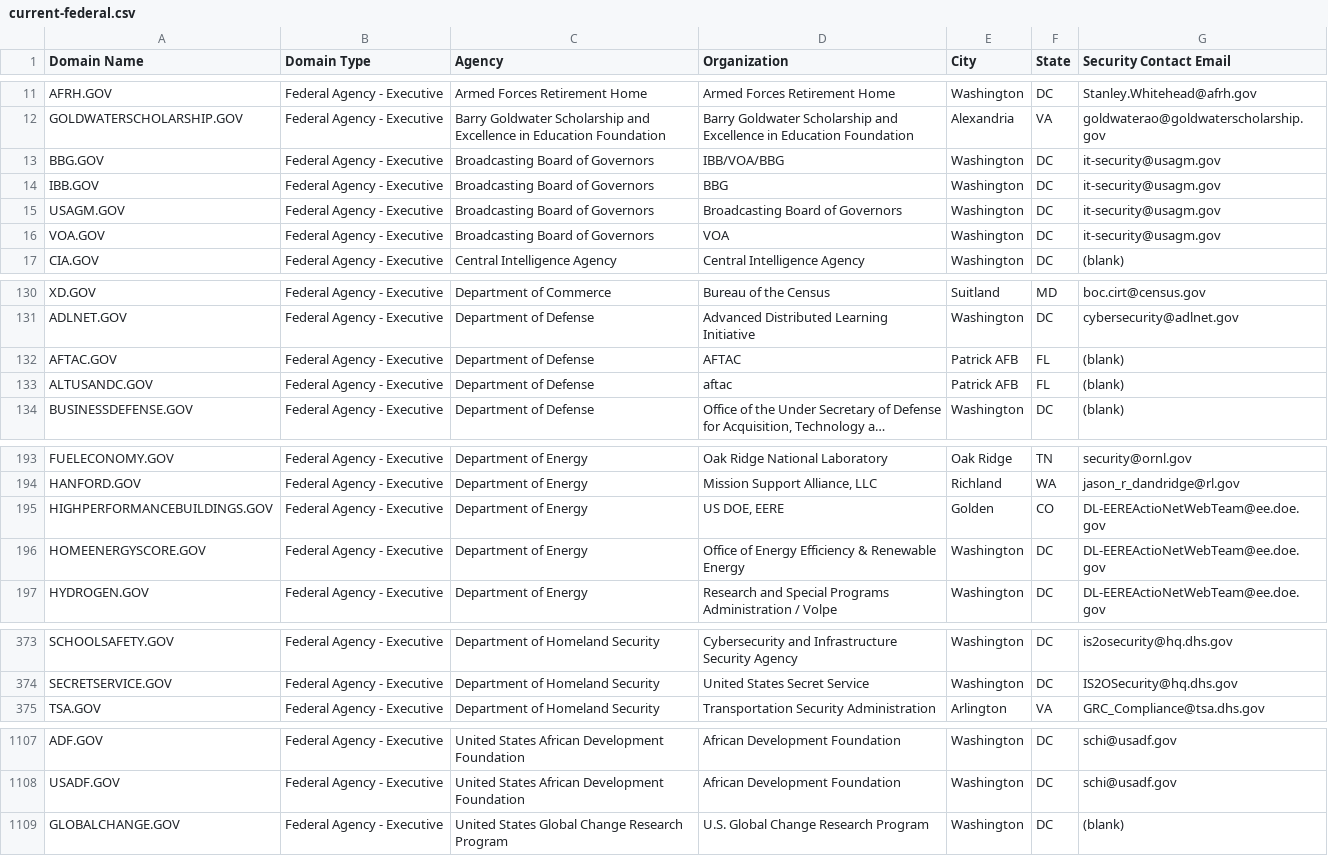
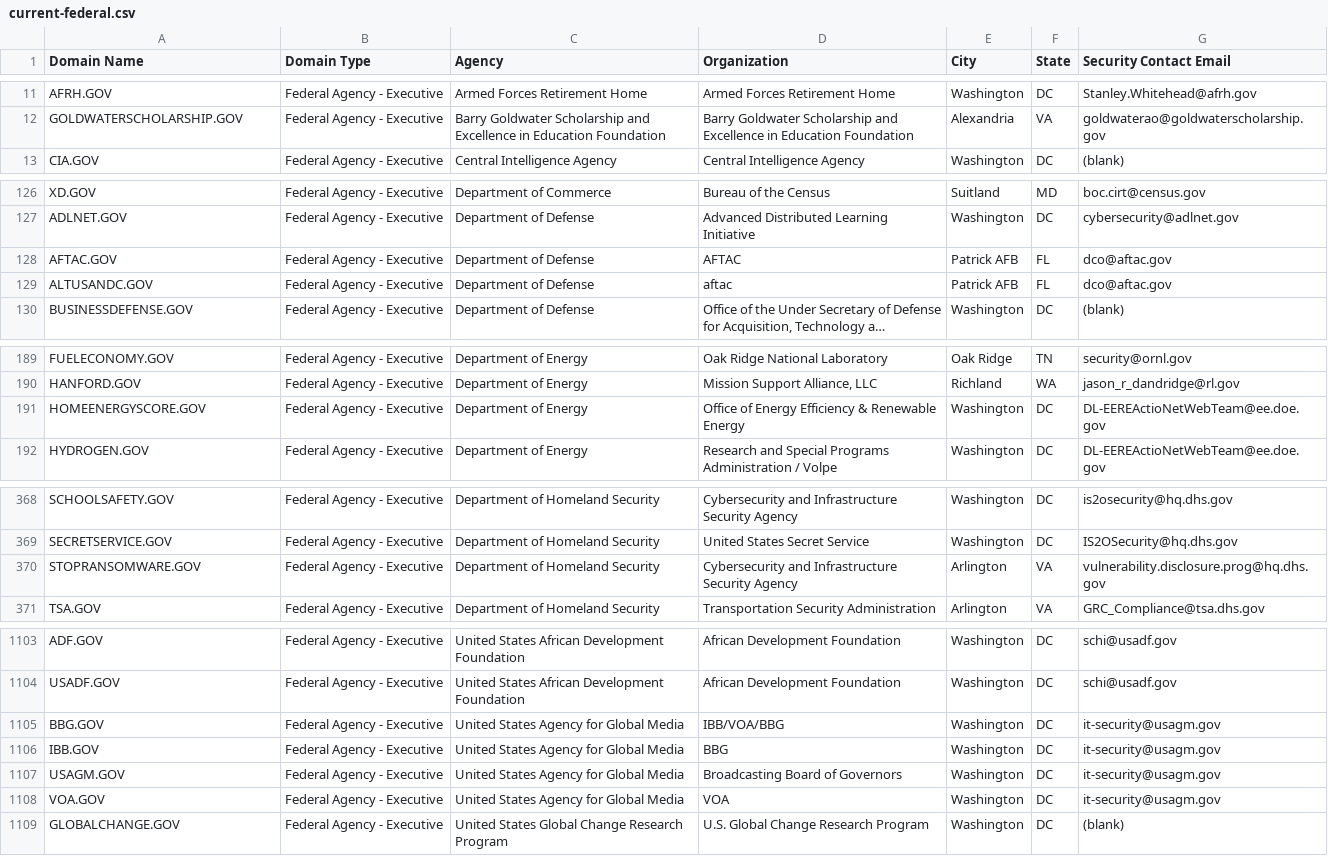
Before and after one commit to cisagov/dotgov-data, a CSV file: current-federal.csv, drawn as a sheet; only a part is shown, gaps mark what is left out; long unchanged cells end in …; removed rows and columns are numbered as before the commit, all else as after; the diff covers the shown part only; the diff names each change by its address in the sheet, - before the commit and + after, or states it on an @@ line.

```diff
--- a/current-federal.csv
+++ b/current-federal.csv
-row 13: BBG.GOV | Federal Agency - Executive | Broadcasting Board of Governors | IBB/VOA/BBG | Washington | DC | it-security@usagm.gov
-row 14: IBB.GOV | Federal Agency - Executive | Broadcasting Board of Governors | BBG | Washington | DC | it-security@usagm.gov
-row 15: USAGM.GOV | Federal Agency - Executive | Broadcasting Board of Governors | Broadcasting Board of Governors | Washington | DC | it-security@usagm.gov
-row 16: VOA.GOV | Federal Agency - Executive | Broadcasting Board of Governors | VOA | Washington | DC | it-security@usagm.gov
-G128:G129 (Security Contact Email): (blank)
+G128:G129 (Security Contact Email): dco@aftac.gov
-row 195: HIGHPERFORMANCEBUILDINGS.GOV | Federal Agency - Executive | Department of Energy | US DOE, EERE | Golden | CO | DL-EEREActioNetWebTeam@ee.doe.gov
+row 370: STOPRANSOMWARE.GOV | Federal Agency - Executive | Department of Homeland Security | Cybersecurity and Infrastructure Security Agency | Arlington | VA | vulnerability.disclosure.prog@hq.dhs.gov
+row 1105: BBG.GOV | Federal Agency - Executive | United States Agency for Global Media | IBB/VOA/BBG | Washington | DC | it-security@usagm.gov
+row 1106: IBB.GOV | Federal Agency - Executive | United States Agency for Global Media | BBG | Washington | DC | it-security@usagm.gov
+row 1107: USAGM.GOV | Federal Agency - Executive | United States Agency for Global Media | Broadcasting Board of Governors | Washington | DC | it-security@usagm.gov
+row 1108: VOA.GOV | Federal Agency - Executive | United States Agency for Global Media | VOA | Washington | DC | it-security@usagm.gov
```
Also changed, not shown: 2 edited cells elsewhere in this file, 1 other file.
